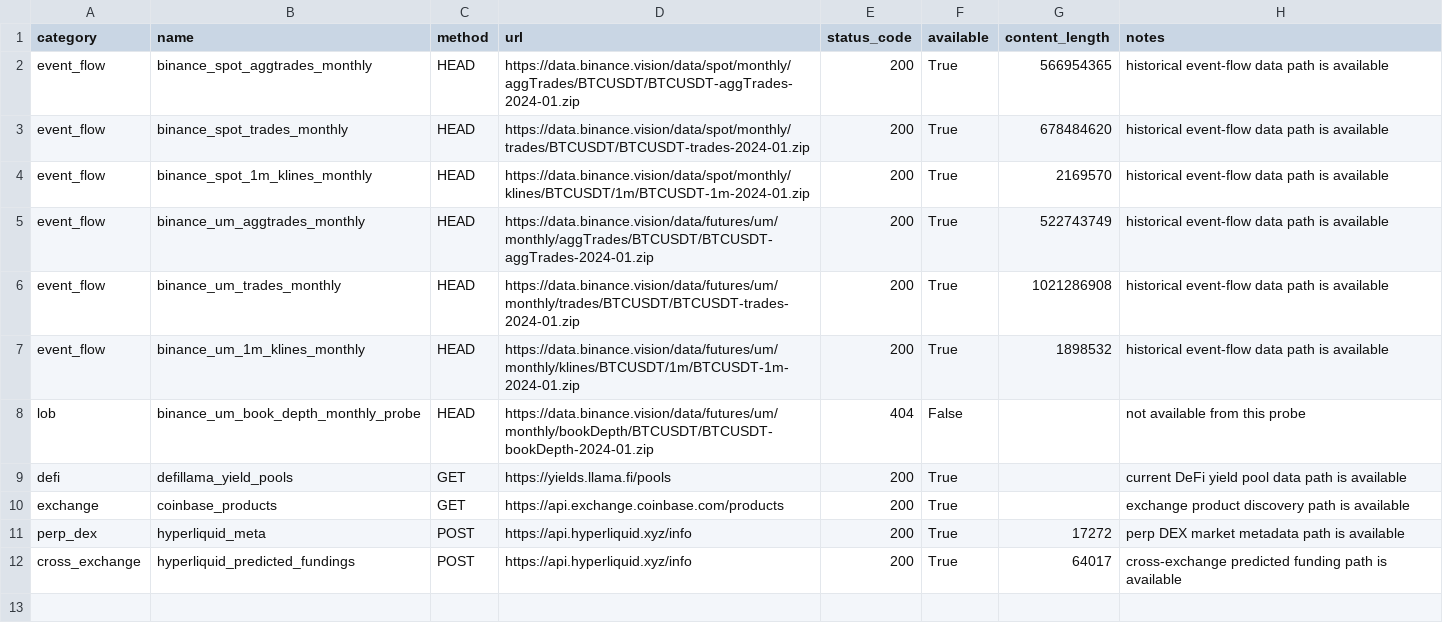
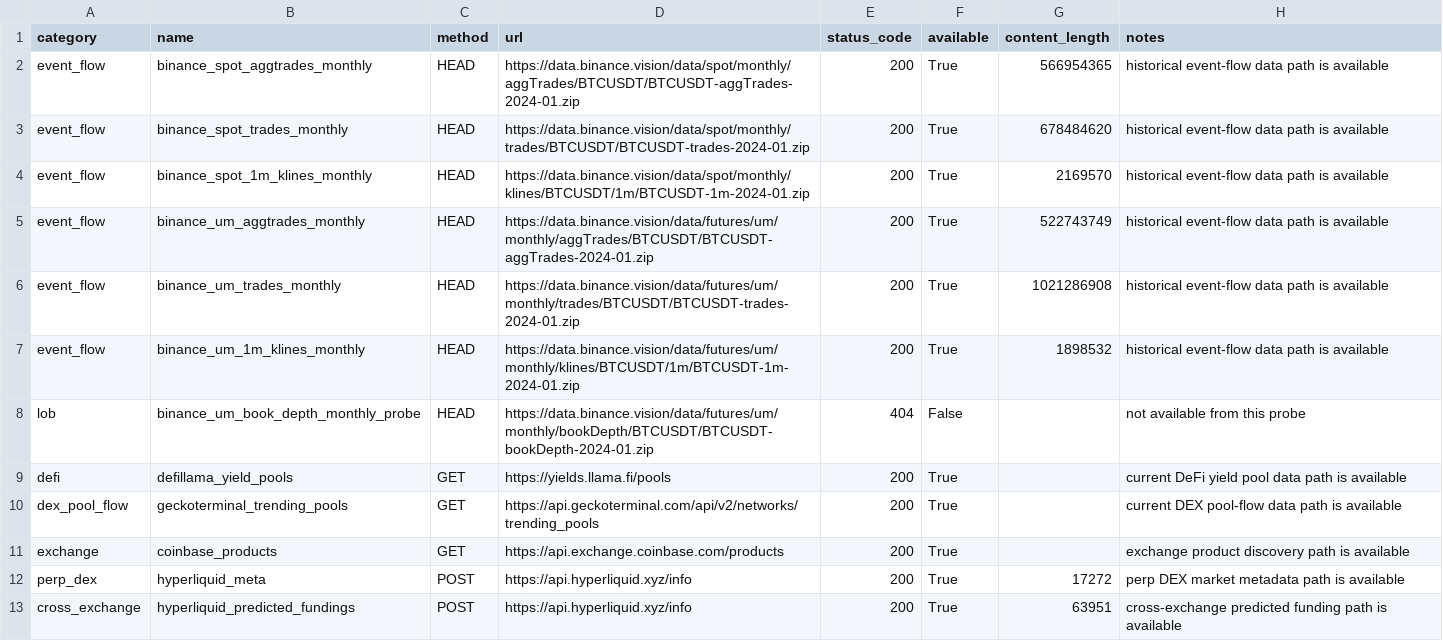
Before and after one commit to tomato414941/alpha-os, a CSV file: strategies/data_source_probe.csv, drawn as a sheet.

```diff
--- a/strategies/data_source_probe.csv
+++ b/strategies/data_source_probe.csv
@@ -9,4 +9,5 @@ lob,binance_um_book_depth_monthly_probe,HEAD,https://data.binance.vision/data/fu
 defi,defillama_yield_pools,GET,https://yields.llama.fi/pools,200,True,,current DeFi yield pool data path is available
+dex_pool_flow,geckoterminal_trending_pools,GET,https://api.geckoterminal.com/api/v2/networks/trending_pools,200,True,,current DEX pool-flow data path is available
 exchange,coinbase_products,GET,https://api.exchange.coinbase.com/products,200,True,,exchange product discovery path is available
 perp_dex,hyperliquid_meta,POST,https://api.hyperliquid.xyz/info,200,True,17272,perp DEX market metadata path is available
-cross_exchange,hyperliquid_predicted_fundings,POST,https://api.hyperliquid.xyz/info,200,True,64017,cross-exchange predicted funding path is available
+cross_exchange,hyperliquid_predicted_fundings,POST,https://api.hyperliquid.xyz/info,200,True,63951,cross-exchange predicted funding path is available
```
Also changed, not shown: strategies/current_alpha_stack.csv, 12 other files.
